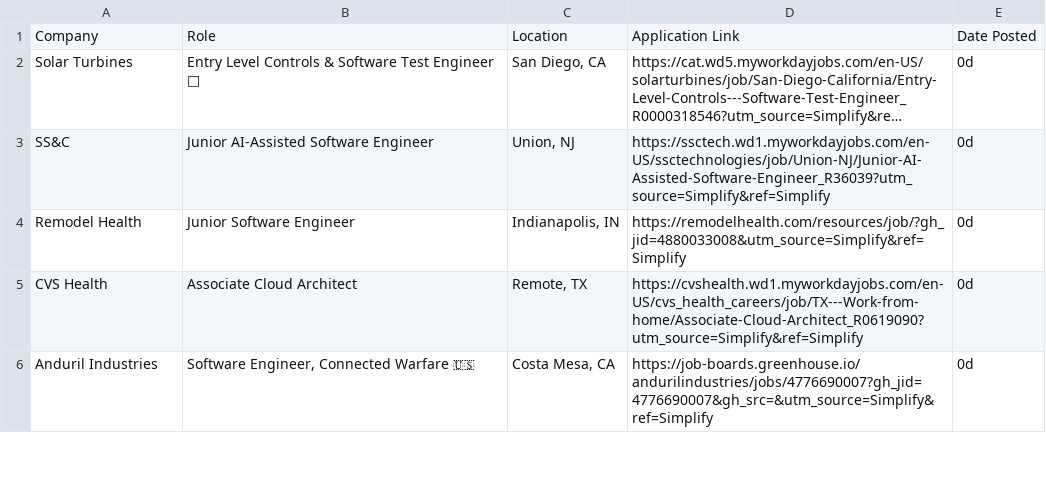
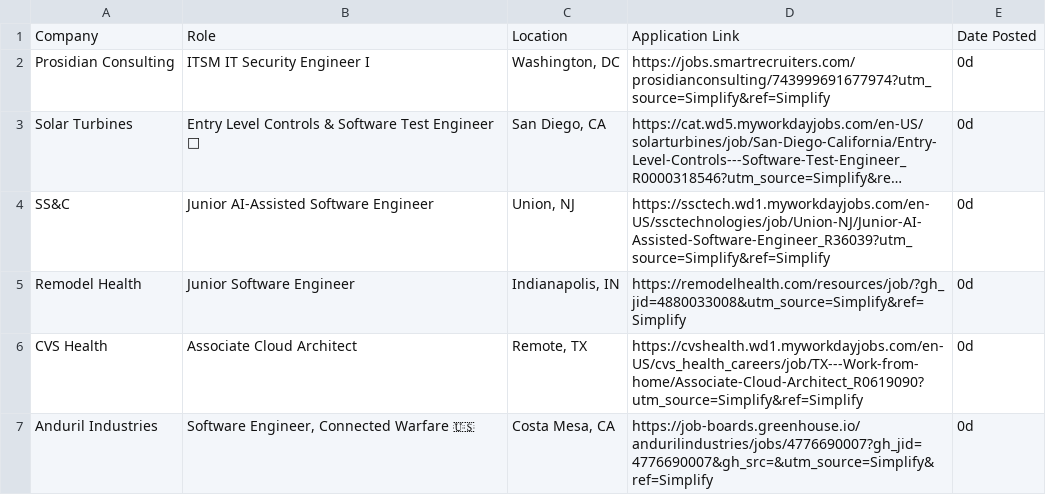
Before and after one commit to lenovocho86-code/job, a CSV file: scraped_jobs/new_grad.csv, drawn as a sheet; only a part is shown; long unchanged cells end in …; the diff names each change by its address in the sheet, - before the commit and + after, or states it on an @@ line.

```diff
--- a/scraped_jobs/new_grad.csv
+++ b/scraped_jobs/new_grad.csv
+row 2: Prosidian Consulting | ITSM IT Security Engineer I | Washington, DC | https://jobs.smartrecruiters.com/prosidianconsulting/743999691677974?utm_source=Simplify&ref=Simplify | 0d
```
